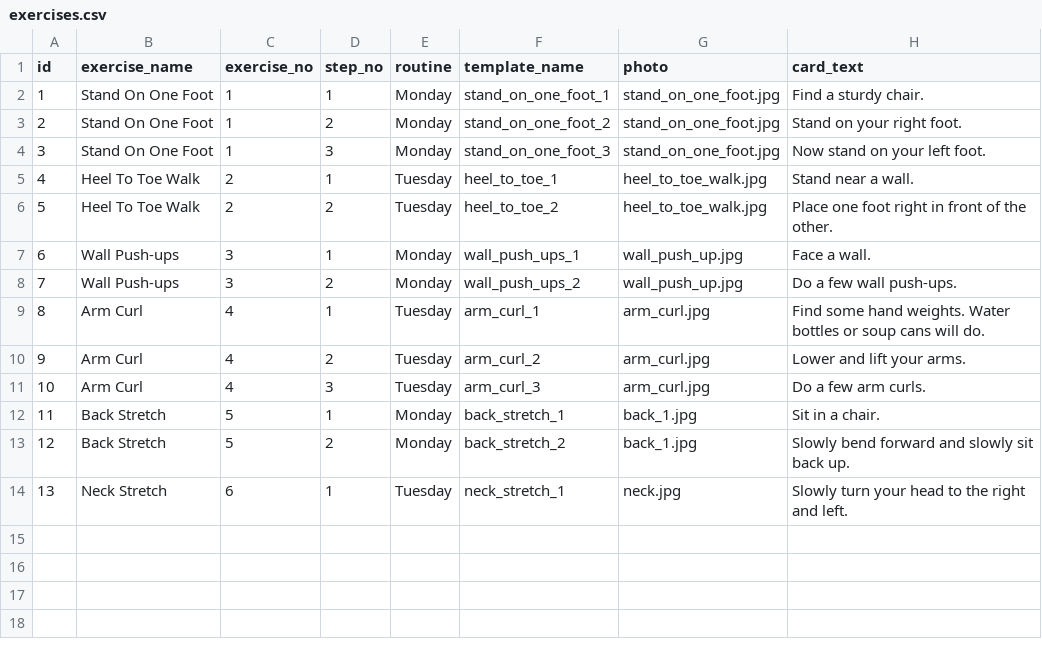
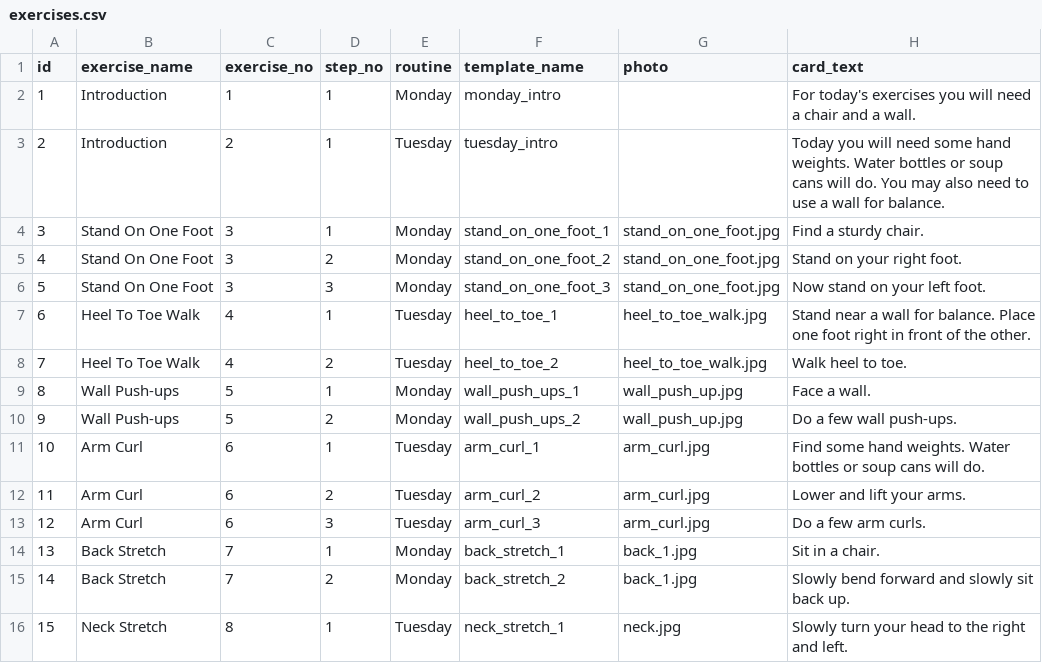
Before and after one commit to uchicago-webservices/uac-2017-alexa-engage, a CSV file: exercises.csv, drawn as a sheet; addresses are those after the commit; the diff names each change by its address in the sheet, - before the commit and + after, or states it on an @@ line.

Commit message:
add list of exercises and props to intro https://3.basecamp.com/3709282/buckets/3370834/todos/591327534

```diff
--- a/exercises.csv
+++ b/exercises.csv
+row 2: 1 | Introduction | 1 | 1 | Monday | monday_intro |  | For today's exercises you will need a chair and a wall.
+row 3: 2 | Introduction | 2 | 1 | Tuesday | tuesday_intro |  | Today you will need some hand weights. Water bottles or soup cans will do. You may also need to use a wall for balance.
@@ column A (id) renumbered from row 4 down @@
-C4:C6 (exercise_no): 1
+C4:C6 (exercise_no): 3
-C7:C8 (exercise_no): 2
+C7:C8 (exercise_no): 4
-H7 (card_text): …near a wall.
+H7 (card_text): …near a wall for balance. Place one foot right in front of the other.
-H8 (card_text): Place one foot right in front of the other.
+H8 (card_text): Walk heel to toe.
-C9:C10 (exercise_no): 3
+C9:C10 (exercise_no): 5
-C11:C13 (exercise_no): 4
+C11:C13 (exercise_no): 6
-C14:C15 (exercise_no): 5
+C14:C15 (exercise_no): 7
-C16 (exercise_no): 6
+C16 (exercise_no): 8
```
Also changed, not shown: 2 other files.
